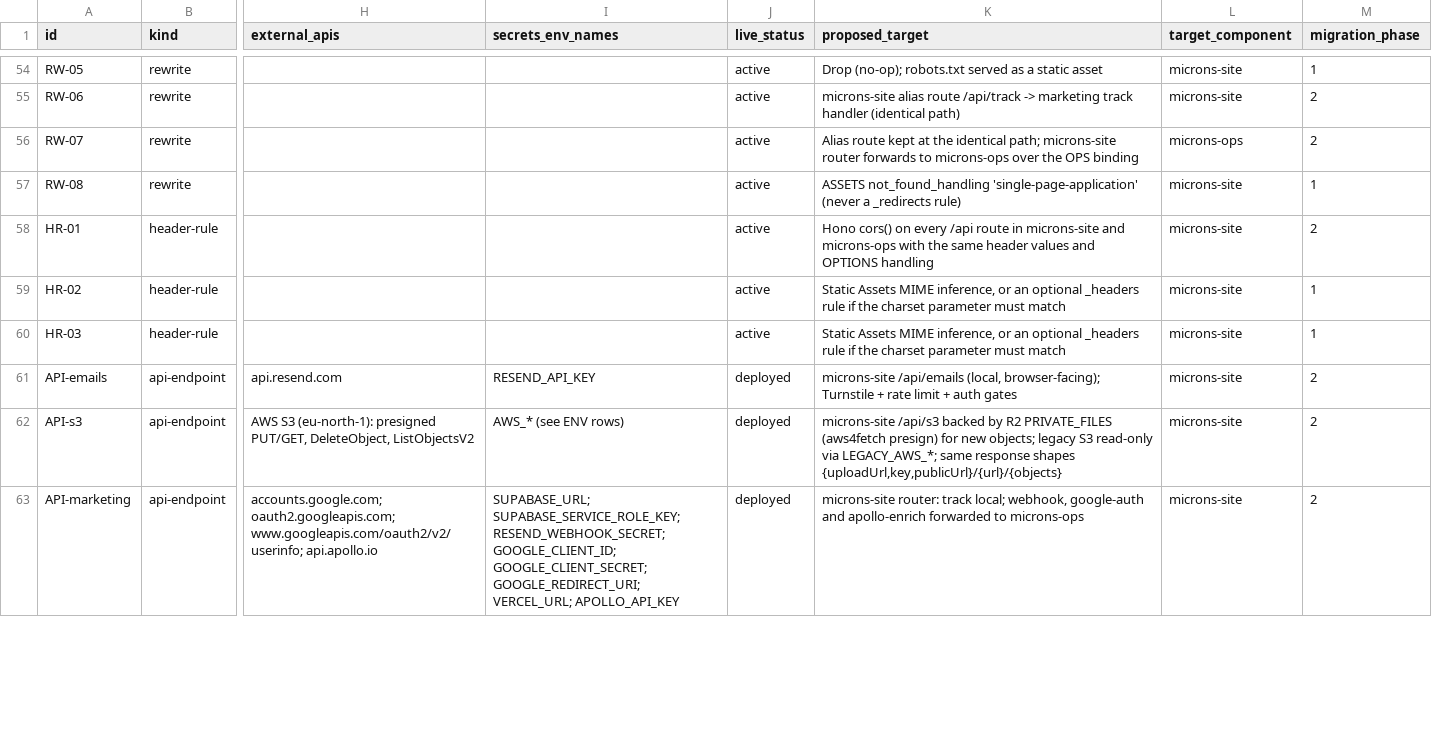
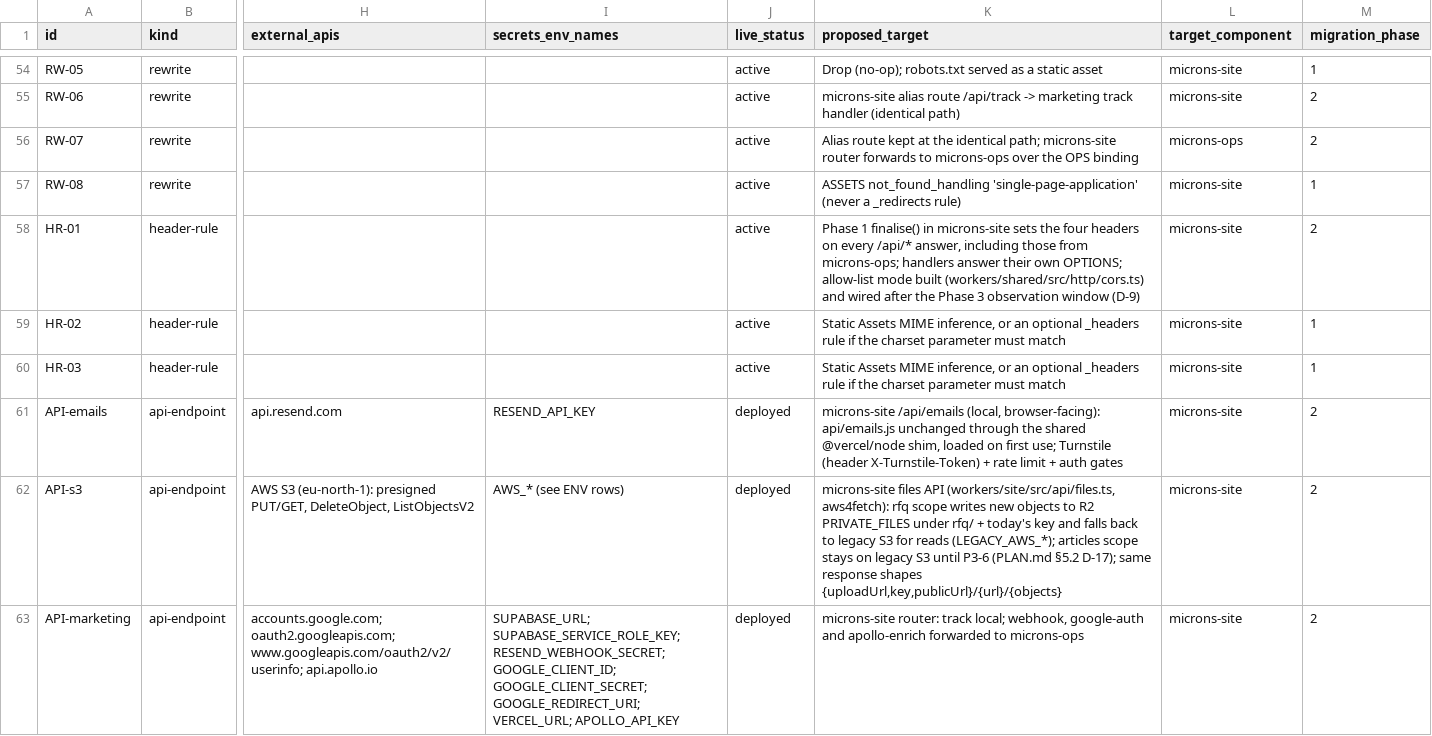
Before and after one commit to dimitrisvard/on-demand-craft-greece, a CSV file: docs/migration/inventory.csv, drawn as a sheet; only a part is shown, gaps mark what is left out; the diff covers the shown part only; the diff names each change by its address in the sheet, - before the commit and + after, or states it on an @@ line.

```diff
--- a/docs/migration/inventory.csv
+++ b/docs/migration/inventory.csv
-K58 (proposed_target): Hono cors() on every /api route in microns-site and microns-ops with the same header values and OPTIONS handling
+K58 (proposed_target): Phase 1 finalise() in microns-site sets the four headers on every /api/* answer, including those from microns-ops; handlers answer their own OPTIONS; allow-list mode built (workers/shared/src/http/cors.ts) and wired after the Phase 3 observation window (D-9)
-K61 (proposed_target): …/api/emails (local, browser-facing); Turnstile + rate…
+K61 (proposed_target): …/api/emails (local, browser-facing): api/emails.js unchanged through the shared @vercel/node shim, loaded on first use; Turnstile (header X-Turnstile-Token) + rate…
-K62 (proposed_target): microns-site /api/s3 backed by R2 PRIVATE_FILES (aws4fetch presign) for new objects; legacy S3 read-only via LEGACY_AWS_*; same response…
+K62 (proposed_target): microns-site files API (workers/site/src/api/files.ts, aws4fetch): rfq scope writes new objects to R2 PRIVATE_FILES under rfq/ + today's key and falls back to legacy S3 for reads (LEGACY_AWS_*); articles scope stays on legacy S3 until P3-6 (PLAN.md §5.2 D-17); same response…
```
Also changed, not shown: 78 edited cells elsewhere in this file, 11 other files.
